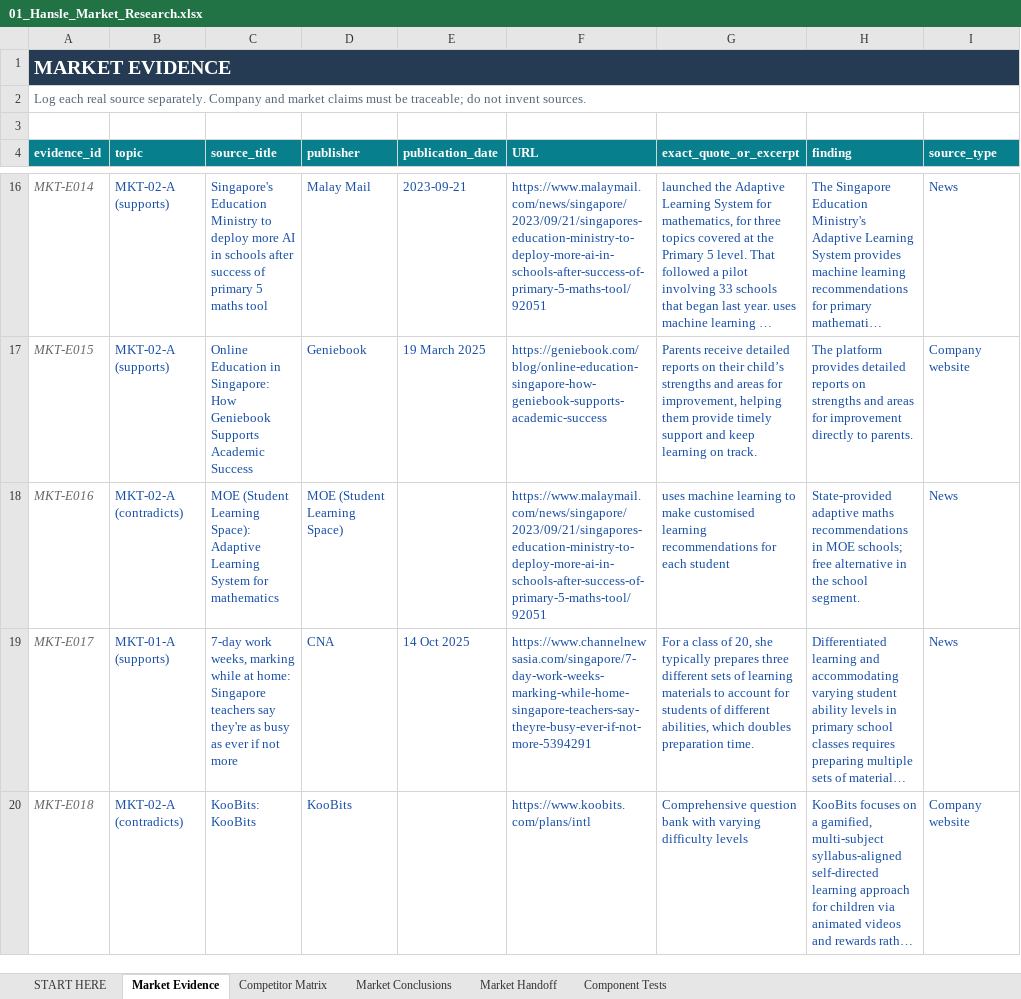
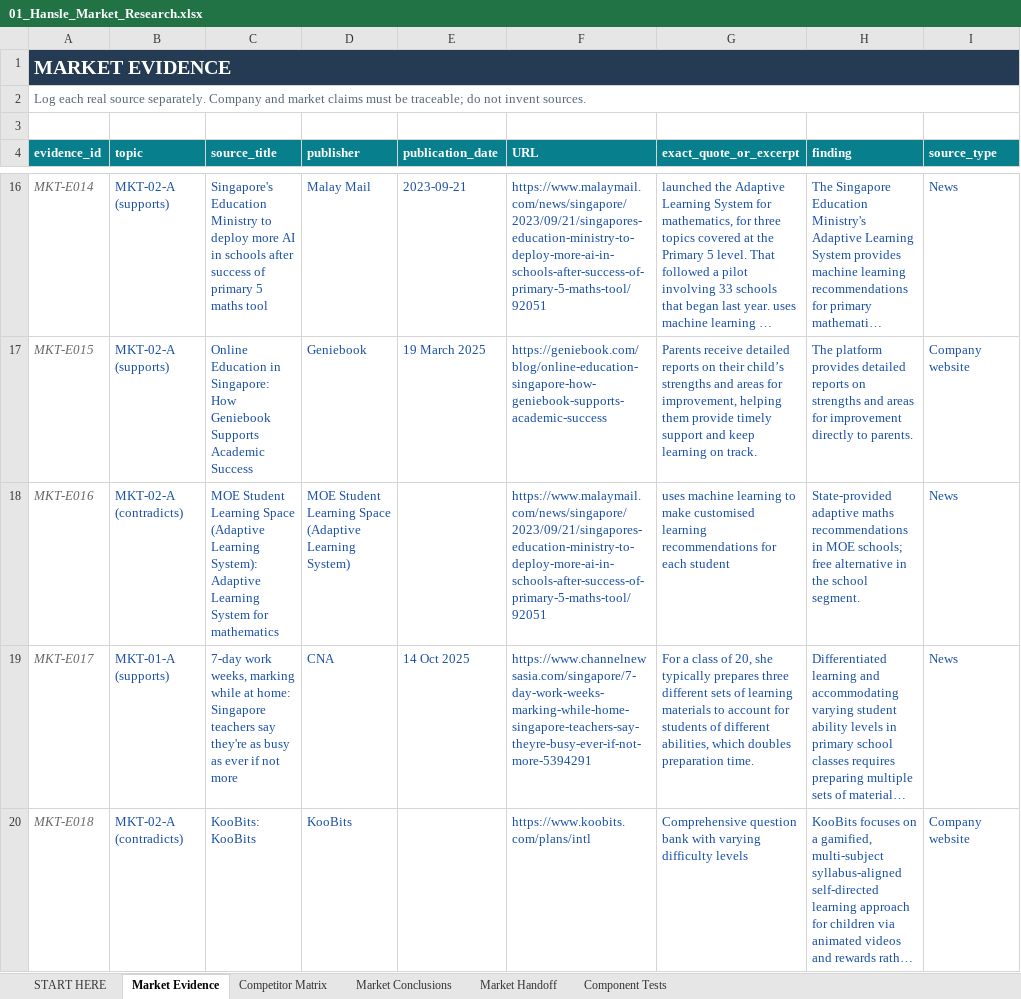
Before and after one commit to hanslelee/research-market-dump, an Excel workbook: market/out/01_Hansle_Market_Research.xlsx, sheet Market Evidence, drawn as a sheet; only a part is shown, gaps mark what is left out; long unchanged cells end in …; values as stored, in another font and other column widths than the file's, no borders; the diff names each change by its address in the sheet, - before the commit and + after, or states it on an @@ line.

```diff
--- a/market/out/01_Hansle_Market_Research.xlsx (sheet Market Evidence)
+++ b/market/out/01_Hansle_Market_Research.xlsx (sheet Market Evidence)
-C18 (source_title): MOE (Student Learning Space): Adaptive Learning…
+C18 (source_title): MOE Student Learning Space (Adaptive Learning System): Adaptive Learning…
-D18 (publisher): MOE (Student Learning Space)
+D18 (publisher): MOE Student Learning Space (Adaptive Learning System)
```
Also changed, not shown: sheet Competitor Matrix, 5 other files.
